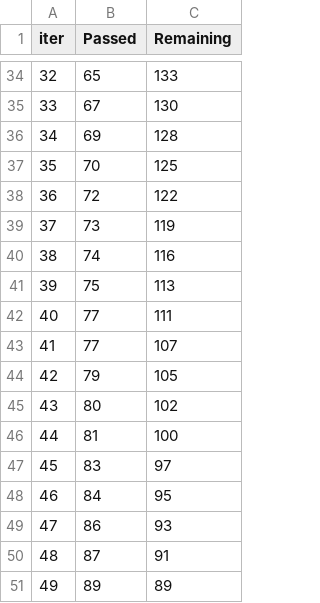
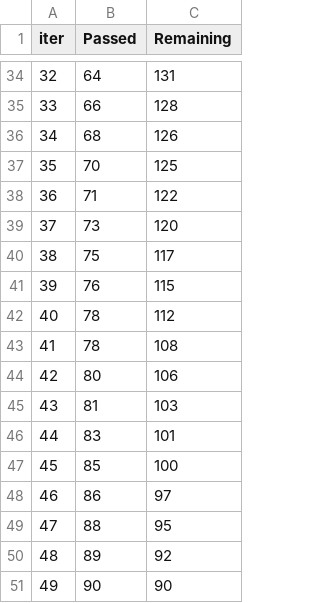
Before and after one commit to Rudraksh0509/ML-project-1, a TSV file: catboost_info/time_left.tsv, drawn as a sheet; only a part is shown, gaps mark what is left out; the diff covers the shown part only.

```diff
--- a/catboost_info/time_left.tsv
+++ b/catboost_info/time_left.tsv
@@ -34,18 +34,18 @@ iter	Passed	Remaining
-32	65	133
-33	67	130
-34	69	128
+32	64	131
+33	66	128
+34	68	126
 35	70	125
-36	72	122
-37	73	119
-38	74	116
-39	75	113
-40	77	111
-41	77	107
-42	79	105
-43	80	102
-44	81	100
-45	83	97
-46	84	95
-47	86	93
-48	87	91
-49	89	89
+36	71	122
+37	73	120
+38	75	117
+39	76	115
+40	78	112
+41	78	108
+42	80	106
+43	81	103
+44	83	101
+45	85	100
+46	86	97
+47	88	95
+48	89	92
+49	90	90
```
Also changed, not shown: 141 edited cells elsewhere in this file, 11 other files.
